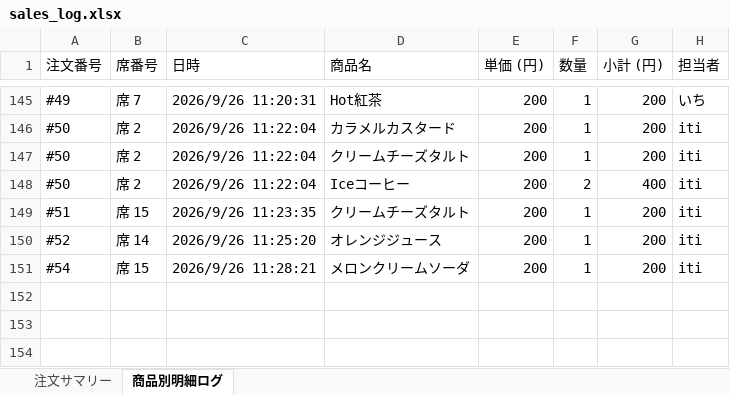
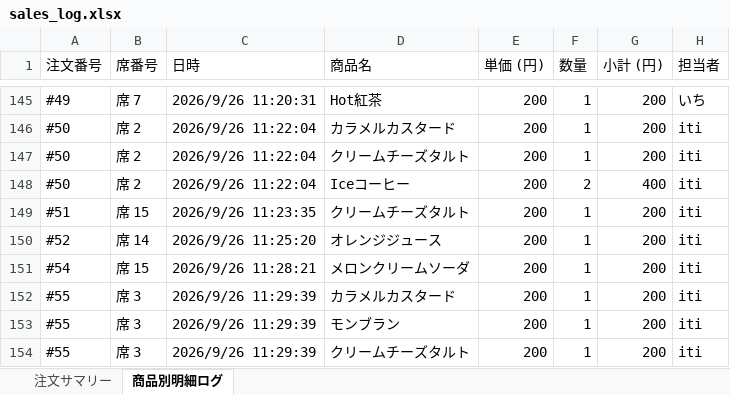
Before and after one commit to issei-desu/olive, an Excel workbook: sales_log.xlsx, sheet 商品別明細ログ, drawn as a sheet; only a part is shown, gaps mark what is left out; values as stored, in another font and other column widths than the file's, no borders; the diff names each change by its address in the sheet, - before the commit and + after, or states it on an @@ line.

Commit message:
Auto-sync sales log to Excel via POS

```diff
--- a/sales_log.xlsx (sheet 商品別明細ログ)
+++ b/sales_log.xlsx (sheet 商品別明細ログ)
+row 152: #55 | 席 3 | 2026/9/26 11:29:39 | カラメルカスタード | 200 | 1 | 200 | iti
+row 153: #55 | 席 3 | 2026/9/26 11:29:39 | モンブラン | 200 | 1 | 200 | iti
+row 154: #55 | 席 3 | 2026/9/26 11:29:39 | クリームチーズタルト | 200 | 1 | 200 | iti
```
Also changed, not shown: sheet 注文サマリー.
